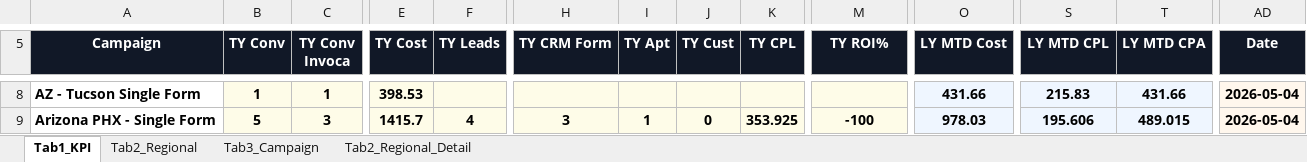
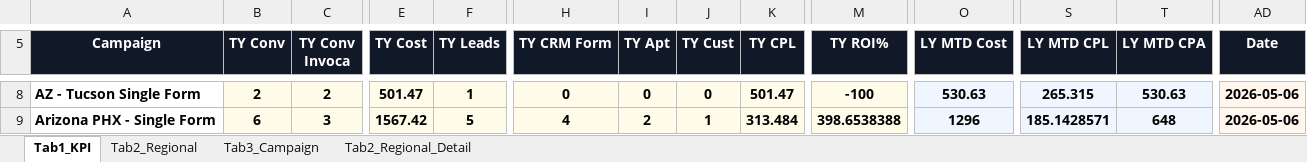
Before and after one commit to panpanlsw-ops/BIng-Dashboard, an Excel workbook: dashboard_data.xlsx, sheet Tab1_KPI, drawn as a sheet; only a part is shown, gaps mark what is left out; values as stored, in another font and other column widths than the file's, no borders; the diff covers the shown part only; the diff names each change by its address in the sheet, - before the commit and + after, or states it on an @@ line.

```diff
--- a/dashboard_data.xlsx (sheet Tab1_KPI)
+++ b/dashboard_data.xlsx (sheet Tab1_KPI)
-B8 (TY Conv): 1
+B8 (TY Conv): 2
-C8 (TY Conv Invoca): 1
+C8 (TY Conv Invoca): 2
-E8 (TY Cost): 398.53
+E8 (TY Cost): 501.47
-F8 (TY Leads): (empty)
+F8 (TY Leads): 1
-H8 (TY CRM Form): (empty)
+H8 (TY CRM Form): 0
-I8 (TY Apt): (empty)
+I8 (TY Apt): 0
-J8 (TY Cust): (empty)
+J8 (TY Cust): 0
-K8 (TY CPL): (empty)
+K8 (TY CPL): 501.47
-M8 (TY ROI%): (empty)
+M8 (TY ROI%): -100
-O8 (LY MTD Cost): 431.66
+O8 (LY MTD Cost): 530.63
-S8 (LY MTD CPL): 215.83
+S8 (LY MTD CPL): 265.315
-T8 (LY MTD CPA): 431.66
+T8 (LY MTD CPA): 530.63
-AD8:AD9 (Date): 2026-05-04
+AD8:AD9 (Date): 2026-05-06
-B9 (TY Conv): 5
+B9 (TY Conv): 6
-E9 (TY Cost): 1415.7
+E9 (TY Cost): 1567.42
-F9 (TY Leads): 4
+F9 (TY Leads): 5
-H9 (TY CRM Form): 3
+H9 (TY CRM Form): 4
-I9 (TY Apt): 1
+I9 (TY Apt): 2
-J9 (TY Cust): 0
+J9 (TY Cust): 1
-K9 (TY CPL): 353.925
+K9 (TY CPL): 313.484
-M9 (TY ROI%): -100
+M9 (TY ROI%): 398.6538388
-O9 (LY MTD Cost): 978.03
+O9 (LY MTD Cost): 1296
-S9 (LY MTD CPL): 195.606
+S9 (LY MTD CPL): 185.1428571
-T9 (LY MTD CPA): 489.015
+T9 (LY MTD CPA): 648
```
Also changed, not shown: 139 edited cells elsewhere in this sheet, sheet Tab3_Campaign, sheet Tab2_Regional, sheet Tab2_Regional_Detail.
